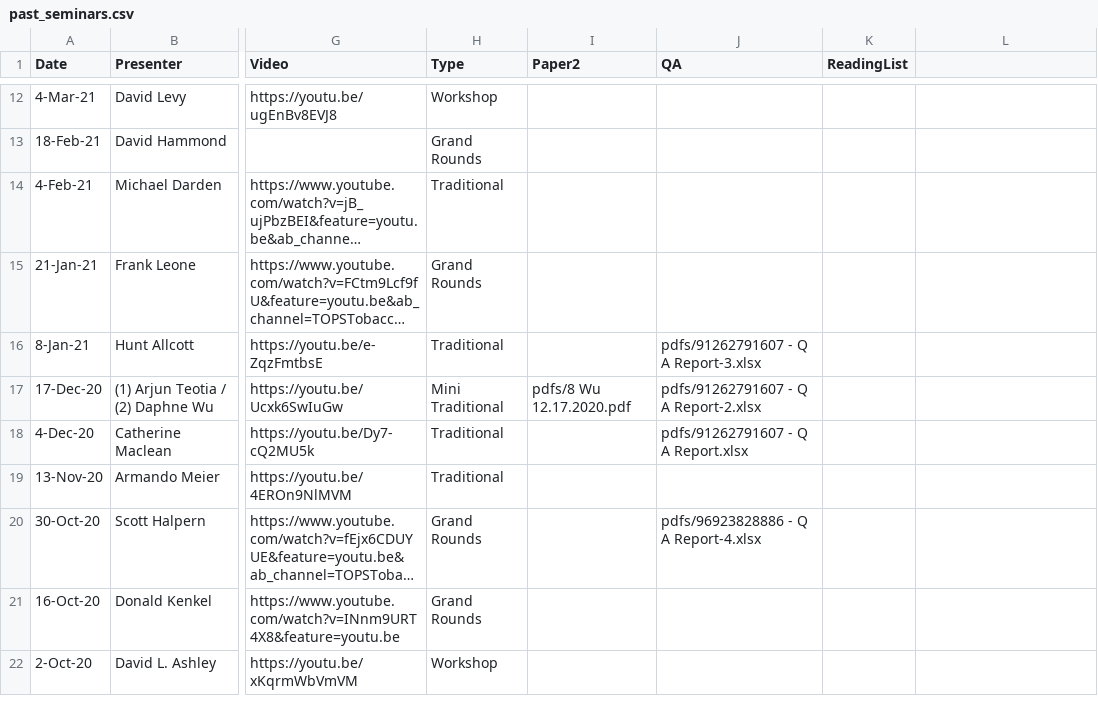
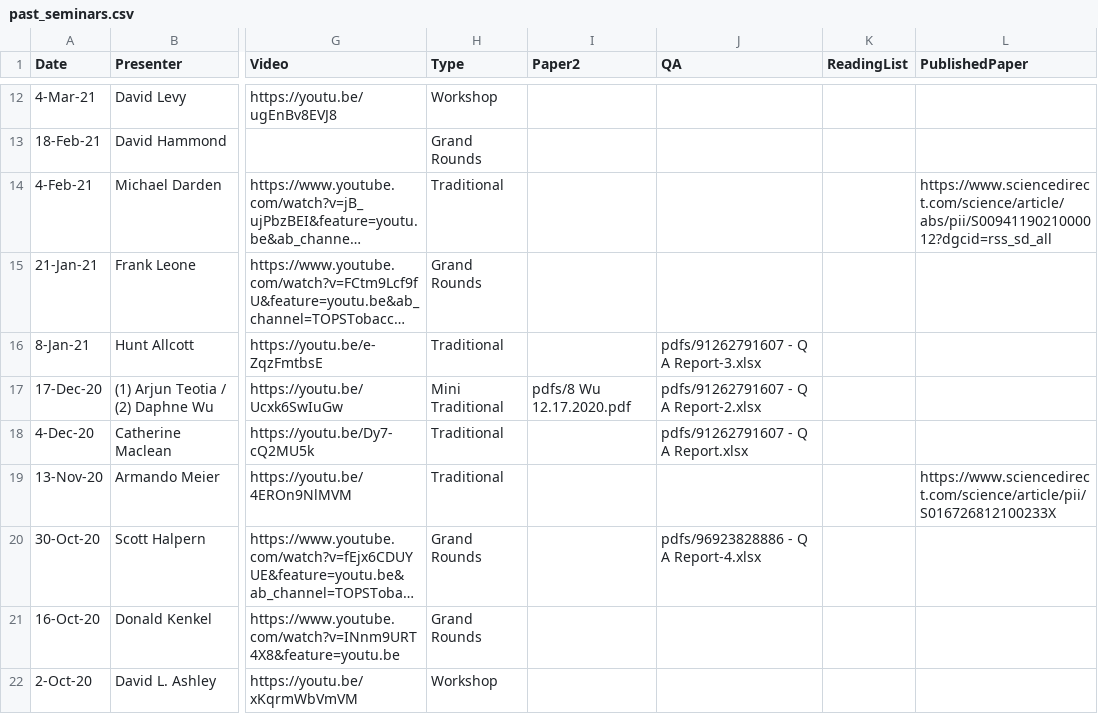
Before and after one commit to ernbilen/test_website_tops, a CSV file: _data/past_seminars.csv, drawn as a sheet; only a part is shown, gaps mark what is left out; long unchanged cells end in …; the diff names each change by its address in the sheet, - before the commit and + after, or states it on an @@ line.

```diff
--- a/_data/past_seminars.csv
+++ b/_data/past_seminars.csv
-L1: (empty)
+L1: PublishedPaper
-L14 (PublishedPaper): (empty)
+L14 (PublishedPaper): https://www.sciencedirect.com/science/article/abs/pii/S0094119021000012?dgcid=rss_sd_all
-L19 (PublishedPaper): (empty)
+L19 (PublishedPaper): https://www.sciencedirect.com/science/article/pii/S016726812100233X
```
Also changed, not shown: 3 other files.
